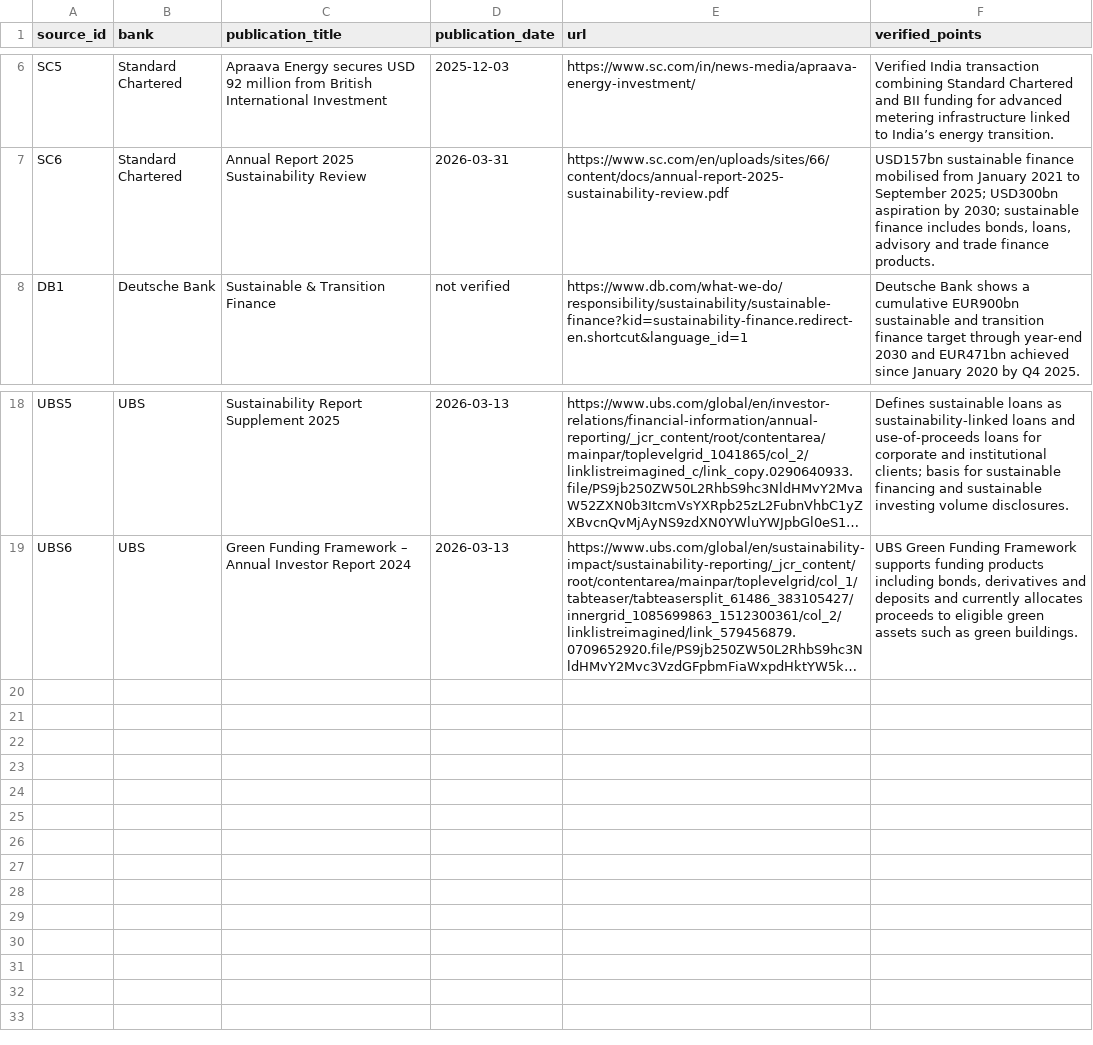
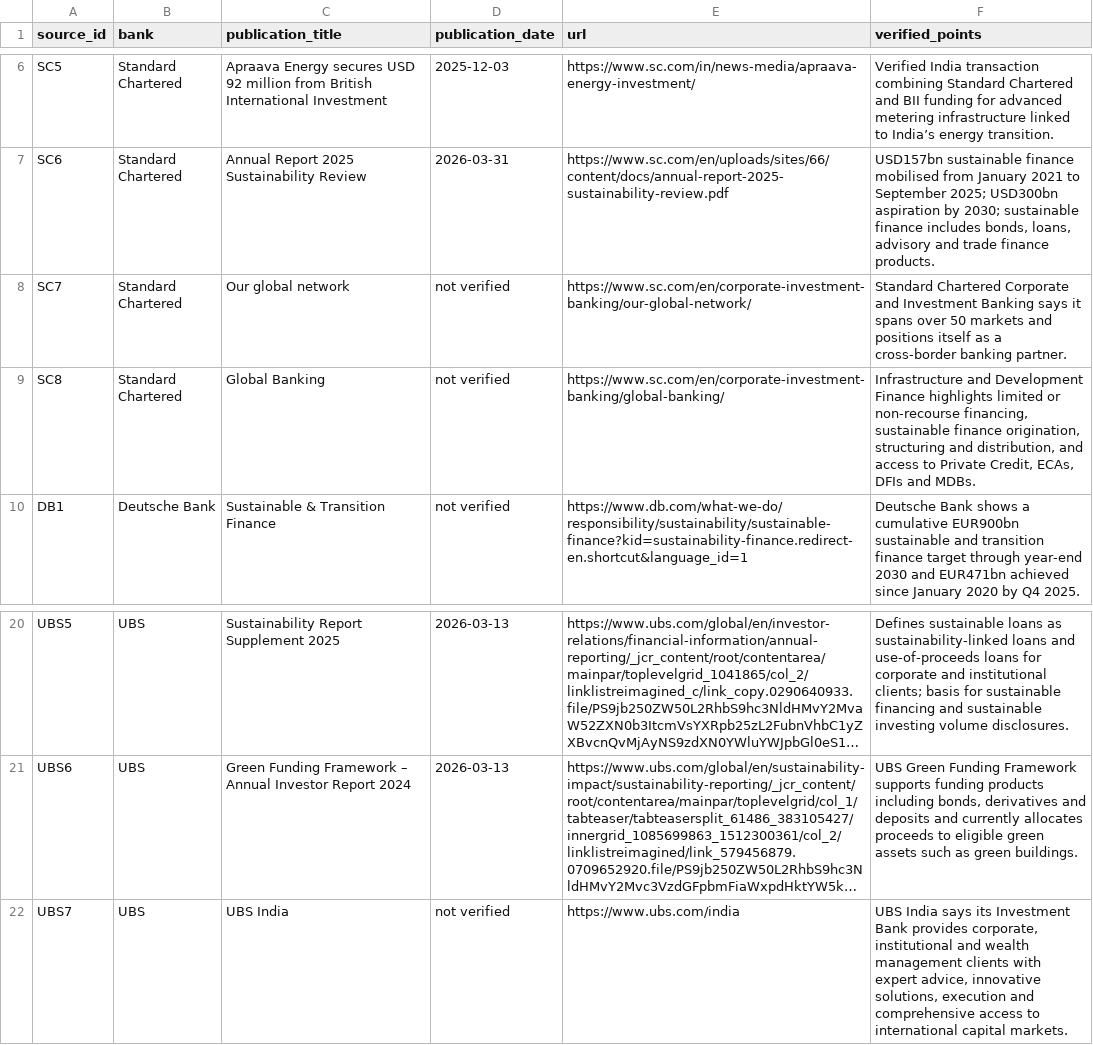
Before and after one commit to DogInfantry/sustainable-finance-india-transition, a CSV file: data/bank_source_ledger.csv, drawn as a sheet; only a part is shown, gaps mark what is left out; long unchanged cells end in …; the diff names each change by its address in the sheet, - before the commit and + after, or states it on an @@ line.

```diff
--- a/data/bank_source_ledger.csv
+++ b/data/bank_source_ledger.csv
+row 8: SC7 | Standard Chartered | Our global network | not verified | https://www.sc.com/en/corporate-investment-banking/our-global-network/ | Standard Chartered Corporate and Investment Banking says it spans over 50 markets and positions itself as a cross-border banking partner.
+row 9: SC8 | Standard Chartered | Global Banking | not verified | https://www.sc.com/en/corporate-investment-banking/global-banking/ | Infrastructure and Development Finance highlights limited or non-recourse financing, sustainable finance origination, structuring and distribution, and access to Private Credit, ECAs, DFIs and MDBs.
+row 22: UBS7 | UBS | UBS India | not verified | https://www.ubs.com/india | UBS India says its Investment Bank provides corporate, institutional and wealth management clients with expert advice, innovative solutions, execution and comprehensive access to international capital markets.
```
Also changed, not shown: 3 other files.
